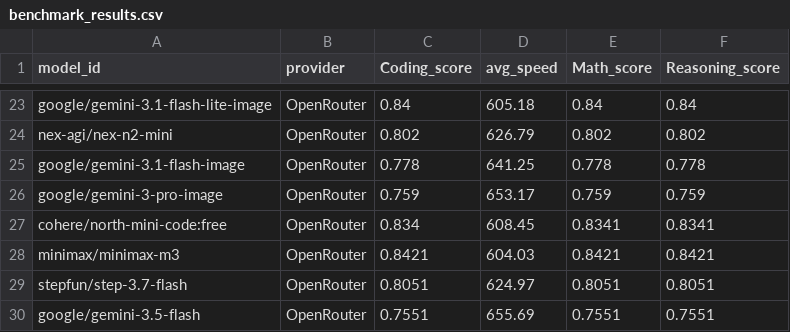
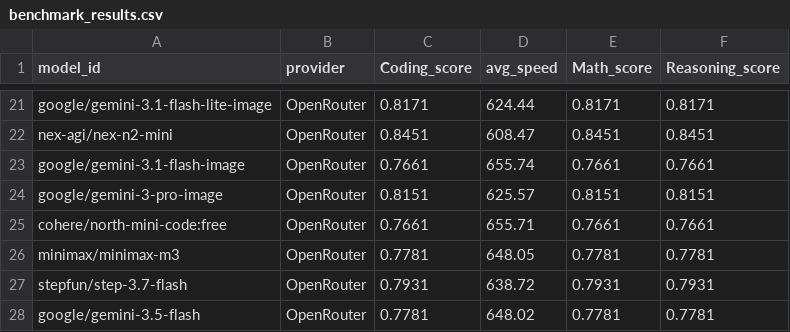
Before and after one commit to Ajithkelangath/ModelRadar-AI, a CSV file: data/benchmark_results.csv, drawn as a sheet; only a part is shown, gaps mark what is left out; addresses are those after the commit; the diff covers the shown part only; the diff names each change by its address in the sheet, - before the commit and + after, or states it on an @@ line.

```diff
--- a/data/benchmark_results.csv
+++ b/data/benchmark_results.csv
-C21 (Coding_score): 0.84
+C21 (Coding_score): 0.8171
-D21 (avg_speed): 605.18
+D21 (avg_speed): 624.44
-E21 (Math_score): 0.84
+E21 (Math_score): 0.8171
-F21 (Reasoning_score): 0.84
+F21 (Reasoning_score): 0.8171
-C22 (Coding_score): 0.802
+C22 (Coding_score): 0.8451
-D22 (avg_speed): 626.79
+D22 (avg_speed): 608.47
-E22 (Math_score): 0.802
+E22 (Math_score): 0.8451
-F22 (Reasoning_score): 0.802
+F22 (Reasoning_score): 0.8451
-C23 (Coding_score): 0.778
+C23 (Coding_score): 0.7661
-D23 (avg_speed): 641.25
+D23 (avg_speed): 655.74
-E23 (Math_score): 0.778
+E23 (Math_score): 0.7661
-F23 (Reasoning_score): 0.778
+F23 (Reasoning_score): 0.7661
-C24 (Coding_score): 0.759
+C24 (Coding_score): 0.8151
-D24 (avg_speed): 653.17
+D24 (avg_speed): 625.57
-E24 (Math_score): 0.759
+E24 (Math_score): 0.8151
-F24 (Reasoning_score): 0.759
+F24 (Reasoning_score): 0.8151
-C25 (Coding_score): 0.834
+C25 (Coding_score): 0.7661
-D25 (avg_speed): 608.45
+D25 (avg_speed): 655.71
-E25 (Math_score): 0.8341
+E25 (Math_score): 0.7661
-F25 (Reasoning_score): 0.8341
+F25 (Reasoning_score): 0.7661
-C26 (Coding_score): 0.8421
+C26 (Coding_score): 0.7781
-D26 (avg_speed): 604.03
+D26 (avg_speed): 648.05
-E26 (Math_score): 0.8421
+E26 (Math_score): 0.7781
-F26 (Reasoning_score): 0.8421
+F26 (Reasoning_score): 0.7781
-C27 (Coding_score): 0.8051
+C27 (Coding_score): 0.7931
-D27 (avg_speed): 624.97
+D27 (avg_speed): 638.72
-E27 (Math_score): 0.8051
+E27 (Math_score): 0.7931
-F27 (Reasoning_score): 0.8051
+F27 (Reasoning_score): 0.7931
-C28 (Coding_score): 0.7551
+C28 (Coding_score): 0.7781
-D28 (avg_speed): 655.69
+D28 (avg_speed): 648.02
-E28 (Math_score): 0.7551
+E28 (Math_score): 0.7781
-F28 (Reasoning_score): 0.7551
+F28 (Reasoning_score): 0.7781
```
Also changed, not shown: 8 added rows, 10 removed rows and 48 edited cells elsewhere in this file, data/model_rankings.csv, 1 other file.
